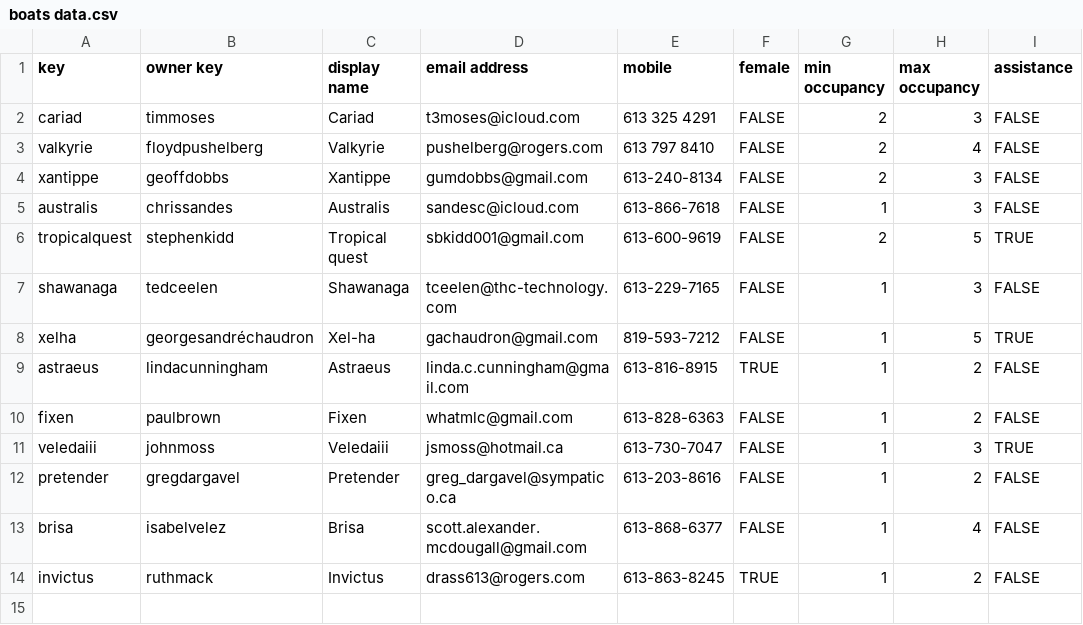
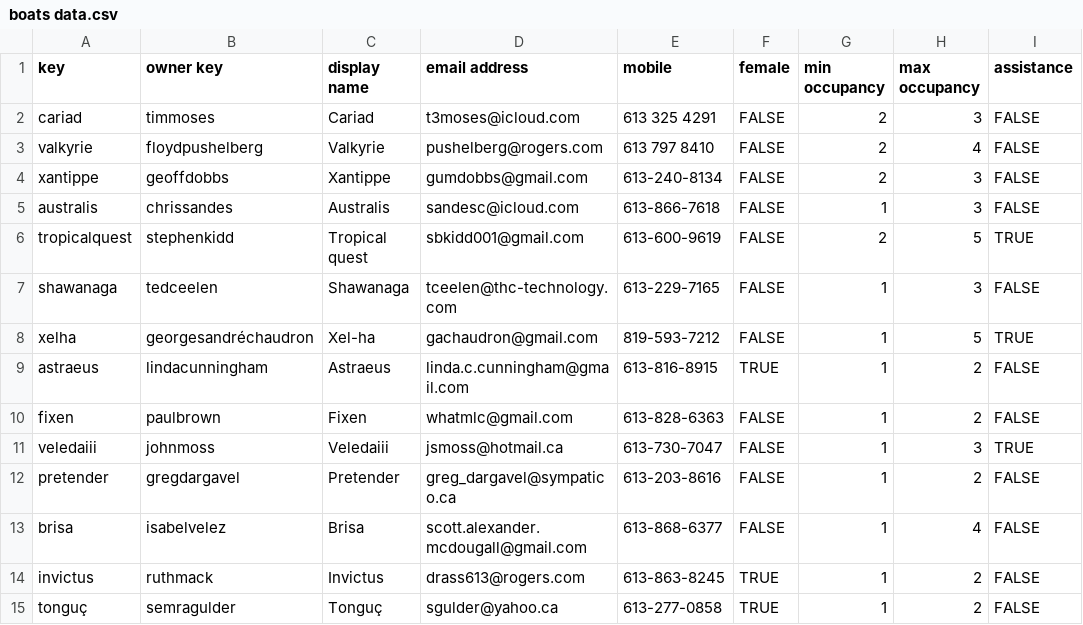
Before and after one commit to t3moses/Crews, a CSV file: Config/boats data.csv, drawn as a sheet.

```diff
--- a/Config/boats data.csv
+++ b/Config/boats data.csv
@@ -14 +14,2 @@ brisa,isabelvelez,Brisa,scott.alexander.mcdougall@gmail.com,613-868-6377,FALSE,1
 invictus,ruthmack,Invictus,drass613@rogers.com,613-863-8245,TRUE,1,2,FALSE
+tonguç,semragulder,Tonguç,sgulder@yahoo.ca,613-277-0858,TRUE,1,2,FALSE
```
Also changed, not shown: Config/boats available.csv, Config/sailor histories.csv, 11 other files.
